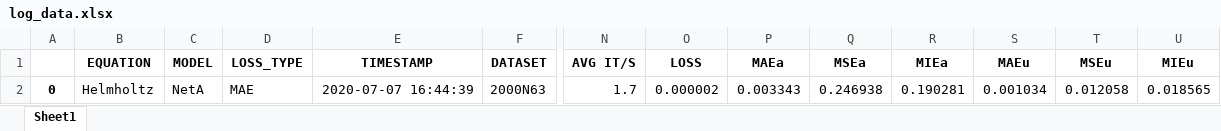
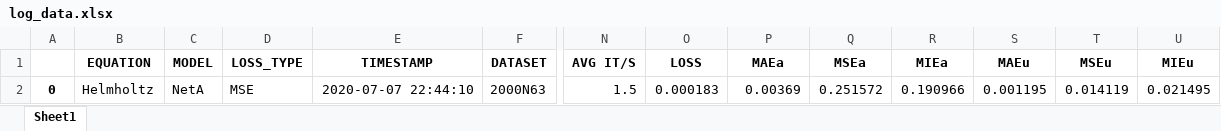
Before and after one commit to BryceWayne/SEM, an Excel workbook: log_data.xlsx, sheet Sheet1, drawn as a sheet; only a part is shown, gaps mark what is left out; values as stored, in another font and other column widths than the file's, no borders; the diff names each change by its address in the sheet, - before the commit and + after, or states it on an @@ line.

```diff
--- a/log_data.xlsx (sheet Sheet1)
+++ b/log_data.xlsx (sheet Sheet1)
-D2 (LOSS_TYPE): MAE
+D2 (LOSS_TYPE): MSE
-E2 (TIMESTAMP): 2020-07-07 16:44:39
+E2 (TIMESTAMP): 2020-07-07 22:44:10
-N2 (AVG IT/S): 1.7
+N2 (AVG IT/S): 1.5
-O2 (LOSS): 0.000002
+O2 (LOSS): 0.000183
-P2 (MAEa): 0.003343
+P2 (MAEa): 0.00369
-Q2 (MSEa): 0.246938
+Q2 (MSEa): 0.251572
-R2 (MIEa): 0.190281
+R2 (MIEa): 0.190966
-S2 (MAEu): 0.001034
+S2 (MAEu): 0.001195
-T2 (MSEu): 0.012058
+T2 (MSEu): 0.014119
-U2 (MIEu): 0.018565
+U2 (MIEu): 0.021495
```
Also changed, not shown: 5 other files.
